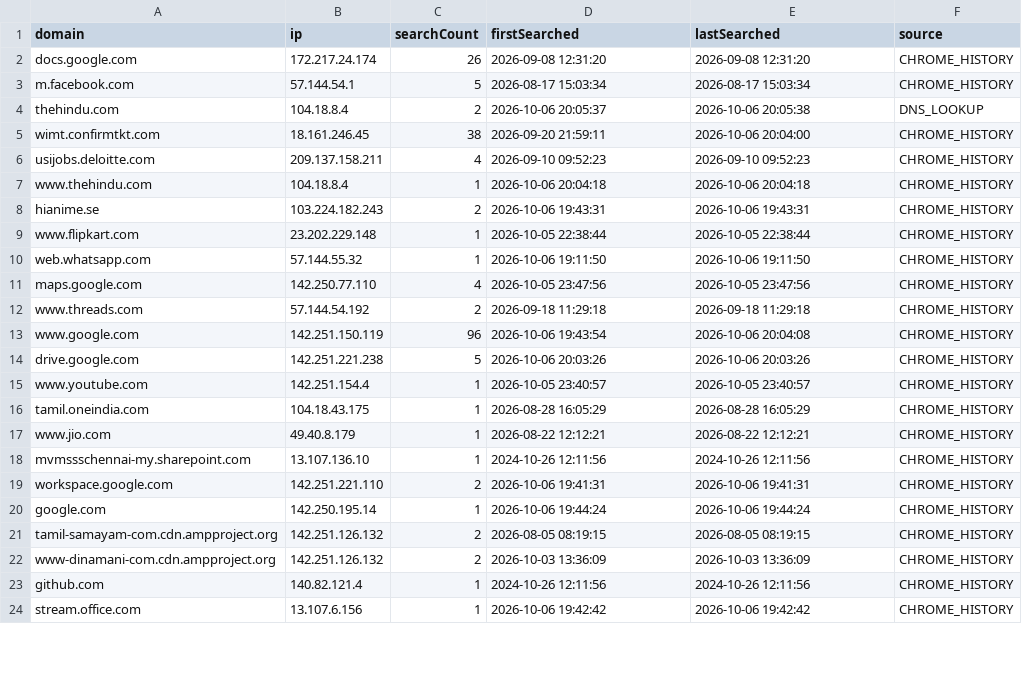
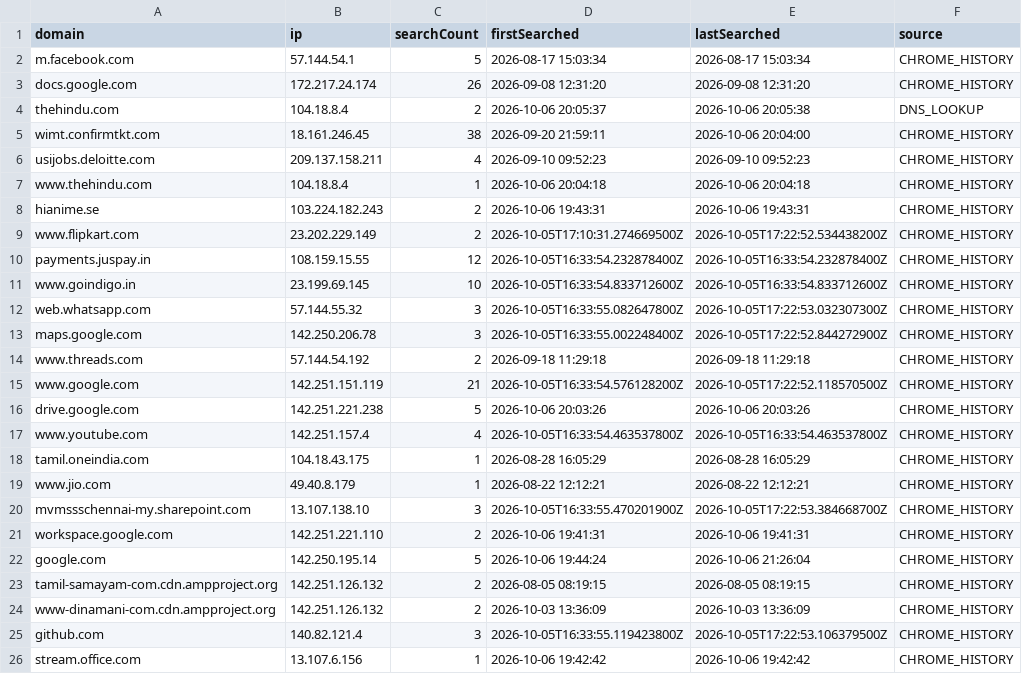
Before and after one commit to vrohit1k9/DNS-Client-Server, a CSV file: dns_search_history.csv, drawn as a sheet; only a part is shown; the diff covers the shown part only.

```diff
--- a/dns_search_history.csv
+++ b/dns_search_history.csv
@@ -1,4 +1,4 @@
 domain,ip,searchCount,firstSearched,lastSearched,source
+m.facebook.com,57.144.54.1,5,2026-08-17 15:03:34,2026-08-17 15:03:34,CHROME_HISTORY
 docs.google.com,172.217.24.174,26,2026-09-08 12:31:20,2026-09-08 12:31:20,CHROME_HISTORY
-m.facebook.com,57.144.54.1,5,2026-08-17 15:03:34,2026-08-17 15:03:34,CHROME_HISTORY
 thehindu.com,104.18.8.4,2,2026-10-06 20:05:37,2026-10-06 20:05:38,DNS_LOOKUP
@@ -8,17 +8,19 @@ www.thehindu.com,104.18.8.4,1,2026-10-06 20:04:18,2026-10-06 20:04:18,CHROME_HIS
 hianime.se,103.224.182.243,2,2026-10-06 19:43:31,2026-10-06 19:43:31,CHROME_HISTORY
-www.flipkart.com,23.202.229.148,1,2026-10-05 22:38:44,2026-10-05 22:38:44,CHROME_HISTORY
-web.whatsapp.com,57.144.55.32,1,2026-10-06 19:11:50,2026-10-06 19:11:50,CHROME_HISTORY
-maps.google.com,142.250.77.110,4,2026-10-05 23:47:56,2026-10-05 23:47:56,CHROME_HISTORY
+www.flipkart.com,23.202.229.149,2,2026-10-05T17:10:31.274669500Z,2026-10-05T17:22:52.534438200Z,CHROME_HISTORY
+payments.juspay.in,108.159.15.55,12,2026-10-05T16:33:54.232878400Z,2026-10-05T16:33:54.232878400Z,CHROME_HISTORY
+www.goindigo.in,23.199.69.145,10,2026-10-05T16:33:54.833712600Z,2026-10-05T16:33:54.833712600Z,CHROME_HISTORY
+web.whatsapp.com,57.144.55.32,3,2026-10-05T16:33:55.082647800Z,2026-10-05T17:22:53.032307300Z,CHROME_HISTORY
+maps.google.com,142.250.206.78,3,2026-10-05T16:33:55.002248400Z,2026-10-05T17:22:52.844272900Z,CHROME_HISTORY
 www.threads.com,57.144.54.192,2,2026-09-18 11:29:18,2026-09-18 11:29:18,CHROME_HISTORY
-www.google.com,142.251.150.119,96,2026-10-06 19:43:54,2026-10-06 20:04:08,CHROME_HISTORY
+www.google.com,142.251.151.119,21,2026-10-05T16:33:54.576128200Z,2026-10-05T17:22:52.118570500Z,CHROME_HISTORY
 drive.google.com,142.251.221.238,5,2026-10-06 20:03:26,2026-10-06 20:03:26,CHROME_HISTORY
-www.youtube.com,142.251.154.4,1,2026-10-05 23:40:57,2026-10-05 23:40:57,CHROME_HISTORY
+www.youtube.com,142.251.157.4,4,2026-10-05T16:33:54.463537800Z,2026-10-05T16:33:54.463537800Z,CHROME_HISTORY
 tamil.oneindia.com,104.18.43.175,1,2026-08-28 16:05:29,2026-08-28 16:05:29,CHROME_HISTORY
 www.jio.com,49.40.8.179,1,2026-08-22 12:12:21,2026-08-22 12:12:21,CHROME_HISTORY
-mvmssschennai-my.sharepoint.com,13.107.136.10,1,2024-10-26 12:11:56,2024-10-26 12:11:56,CHROME_HISTORY
+mvmssschennai-my.sharepoint.com,13.107.138.10,3,2026-10-05T16:33:55.470201900Z,2026-10-05T17:22:53.384668700Z,CHROME_HISTORY
 workspace.google.com,142.251.221.110,2,2026-10-06 19:41:31,2026-10-06 19:41:31,CHROME_HISTORY
-google.com,142.250.195.14,1,2026-10-06 19:44:24,2026-10-06 19:44:24,CHROME_HISTORY
+google.com,142.250.195.14,5,2026-10-06 19:44:24,2026-10-06 21:26:04,CHROME_HISTORY
 tamil-samayam-com.cdn.ampproject.org,142.251.126.132,2,2026-08-05 08:19:15,2026-08-05 08:19:15,CHROME_HISTORY
 www-dinamani-com.cdn.ampproject.org,142.251.126.132,2,2026-10-03 13:36:09,2026-10-03 13:36:09,CHROME_HISTORY
-github.com,140.82.121.4,1,2024-10-26 12:11:56,2024-10-26 12:11:56,CHROME_HISTORY
+github.com,140.82.121.4,3,2026-10-05T16:33:55.119423800Z,2026-10-05T17:22:53.106379500Z,CHROME_HISTORY
 stream.office.com,13.107.6.156,1,2026-10-06 19:42:42,2026-10-06 19:42:42,CHROME_HISTORY
```
Also changed, not shown: 5 added rows and 39 edited cells elsewhere in this file, 4 other files.
